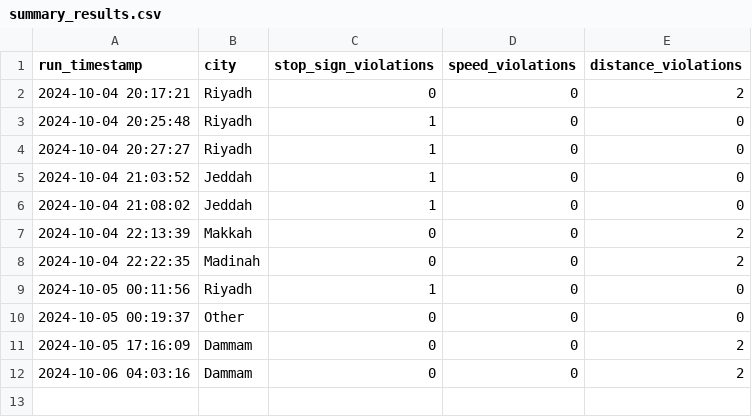
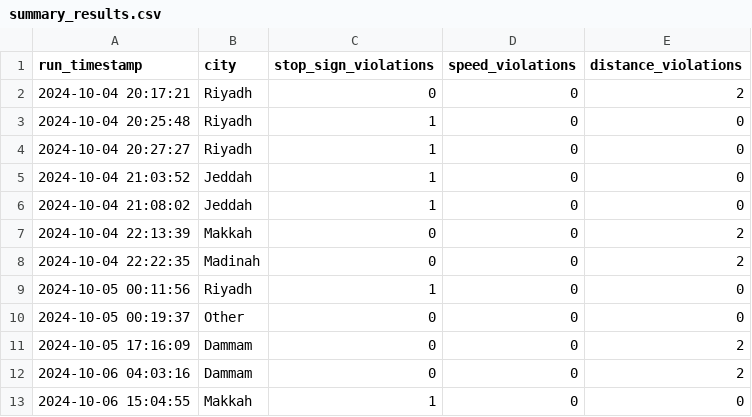
Before and after one commit to SultanAlanazie/Driver-Performance-Evaluation, a CSV file: summary_results.csv, drawn as a sheet.

Commit message:
commit

```diff
--- a/summary_results.csv
+++ b/summary_results.csv
@@ -12 +12,2 @@ run_timestamp,city,stop_sign_violations,speed_violations,distance_violations
 2024-10-06 04:03:16,Dammam,0,0,2
+2024-10-06 15:04:55,Makkah,1,0,0
```
